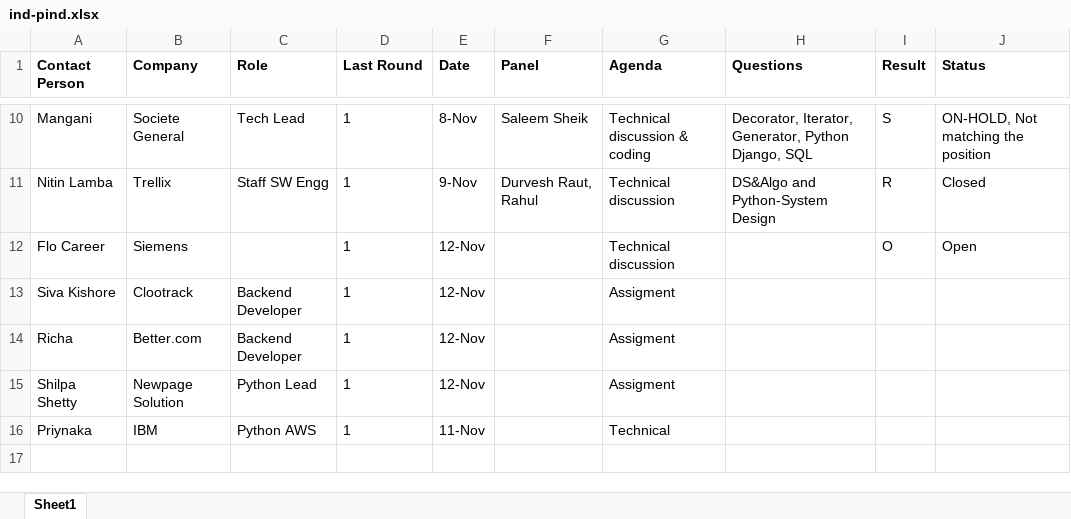
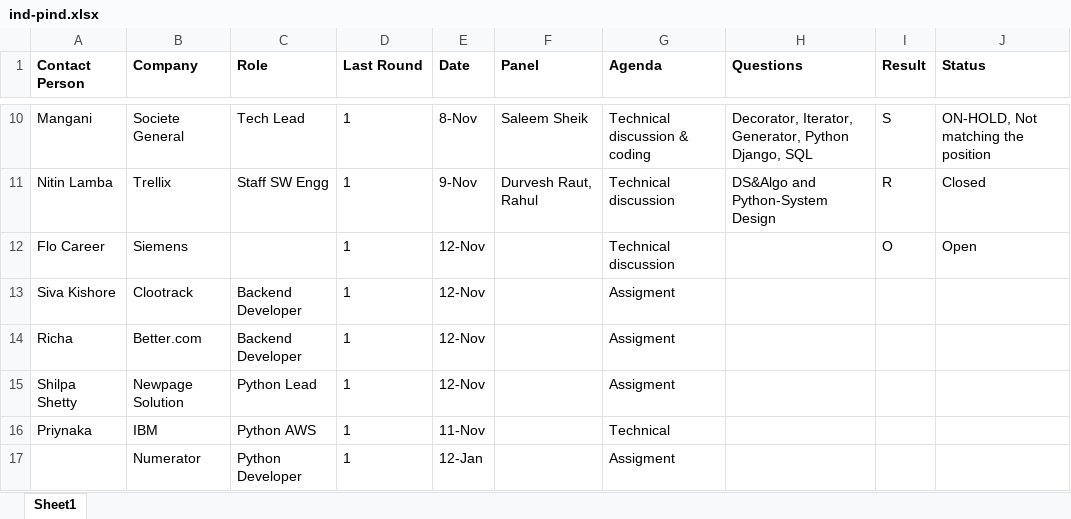
Before and after one commit to pkverma131/ESE-10Y, an Excel workbook: ind-pind.xlsx, sheet Sheet1, drawn as a sheet; only a part is shown, gaps mark what is left out; values as stored, in another font and other column widths than the file's, no borders; the diff names each change by its address in the sheet, - before the commit and + after, or states it on an @@ line.

```diff
--- a/ind-pind.xlsx (sheet Sheet1)
+++ b/ind-pind.xlsx (sheet Sheet1)
+row 17:  | Numerator | Python Developer | 1 | 12-Jan |  | Assigment
```
Also changed, not shown: 6 other files.
